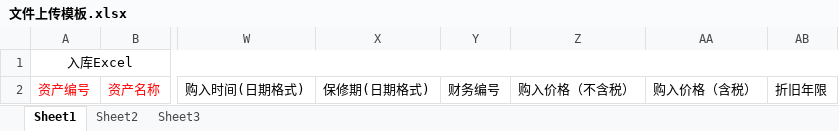
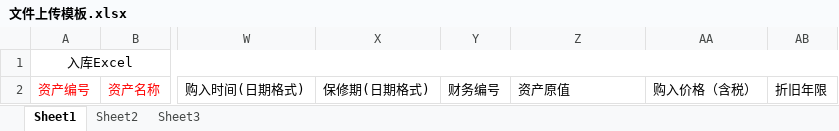
Before and after one commit to Brlant/itssServer, an Excel workbook: public/文件上传模板.xlsx, sheet Sheet1, drawn as a sheet; only a part is shown, gaps mark what is left out; values as stored, in another font and other column widths than the file's, no borders; the diff names each change by its address in the sheet, - before the commit and + after, or states it on an @@ line.

```diff
--- a/public/文件上传模板.xlsx (sheet Sheet1)
+++ b/public/文件上传模板.xlsx (sheet Sheet1)
-Z2: 购入价格（不含税）
+Z2: 资产原值
```
Also changed, not shown: 1 other file.
